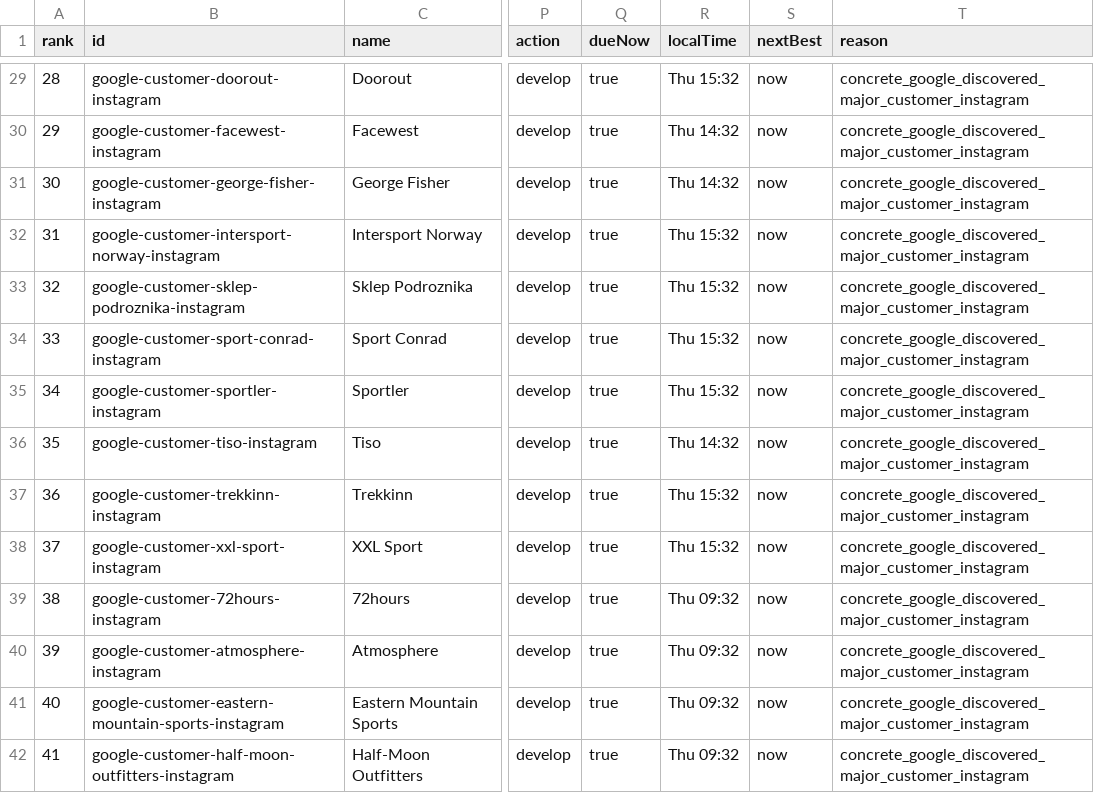
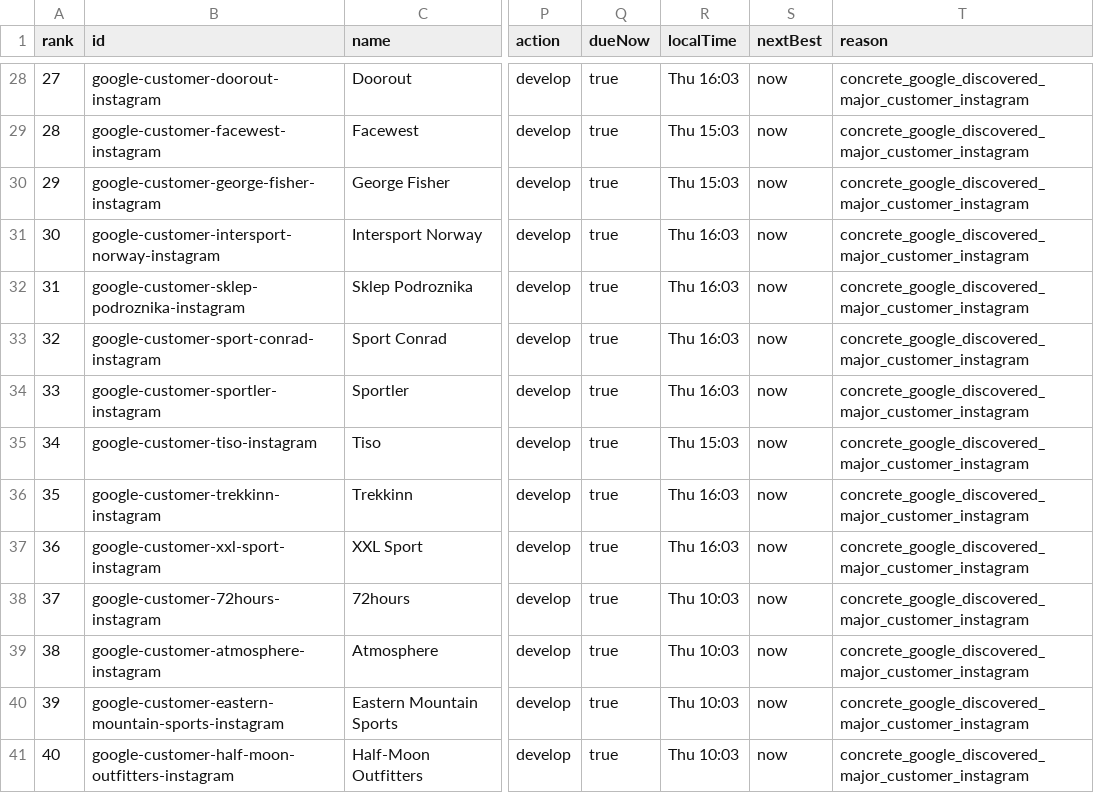
Before and after one commit to Leo-131/1, a CSV file: outreach-dashboard/github-sync/daily-queue.csv, drawn as a sheet; only a part is shown, gaps mark what is left out; addresses are those after the commit; the diff covers the shown part only; the diff names each change by its address in the sheet, - before the commit and + after, or states it on an @@ line.

Commit message:
sync: local outreach data 2026-07-16

```diff
--- a/outreach-dashboard/github-sync/daily-queue.csv
+++ b/outreach-dashboard/github-sync/daily-queue.csv
@@ column A (rank) renumbered from row 13 down @@
-R28 (localTime): Thu 15:32
+R28 (localTime): Thu 16:03
-R29:R30 (localTime): Thu 14:32
+R29:R30 (localTime): Thu 15:03
-R31:R34 (localTime): Thu 15:32
+R31:R34 (localTime): Thu 16:03
-R35 (localTime): Thu 14:32
+R35 (localTime): Thu 15:03
-R36:R37 (localTime): Thu 15:32
+R36:R37 (localTime): Thu 16:03
-R38:R41 (localTime): Thu 09:32
+R38:R41 (localTime): Thu 10:03
```
Also changed, not shown: 4 removed rows and 52 edited cells elsewhere in this file, 25 other files.
